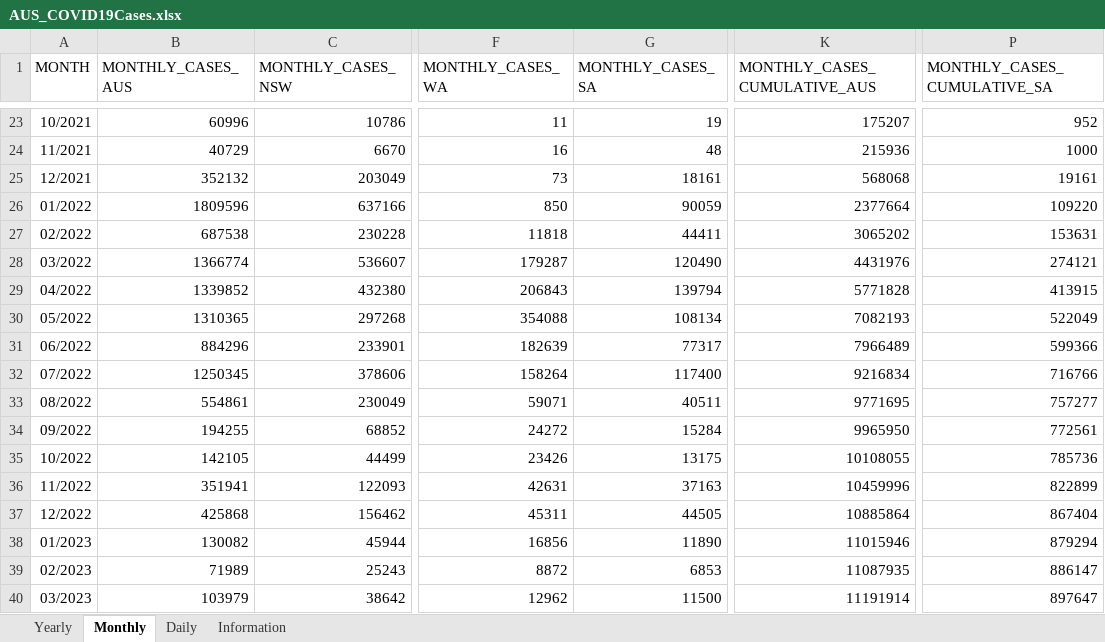
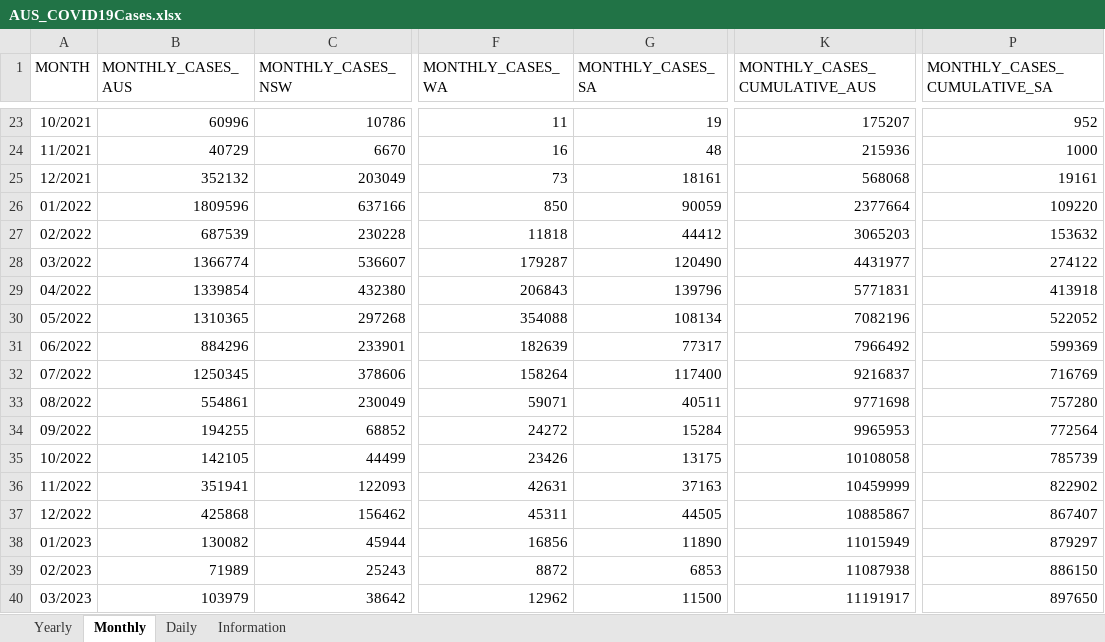
Before and after one commit to dbRaevn/covid19, an Excel workbook: pandemic/AUS_COVID19Cases.xlsx, sheet Monthly, drawn as a sheet; only a part is shown, gaps mark what is left out; values as stored, in another font and other column widths than the file's, no borders; the diff covers the shown part only; the diff names each change by its address in the sheet, - before the commit and + after, or states it on an @@ line.

Commit message:
Update AUS_COVID19Cases.xlsx

```diff
--- a/pandemic/AUS_COVID19Cases.xlsx (sheet Monthly)
+++ b/pandemic/AUS_COVID19Cases.xlsx (sheet Monthly)
-B27 (MONTHLY_CASES_AUS): 687538
+B27 (MONTHLY_CASES_AUS): 687539
-G27 (MONTHLY_CASES_SA): 44411
+G27 (MONTHLY_CASES_SA): 44412
-K27 (MONTHLY_CASES_CUMULATIVE_AUS): 3065202
+K27 (MONTHLY_CASES_CUMULATIVE_AUS): 3065203
-P27 (MONTHLY_CASES_CUMULATIVE_SA): 153631
+P27 (MONTHLY_CASES_CUMULATIVE_SA): 153632
-K28 (MONTHLY_CASES_CUMULATIVE_AUS): 4431976
+K28 (MONTHLY_CASES_CUMULATIVE_AUS): 4431977
-P28 (MONTHLY_CASES_CUMULATIVE_SA): 274121
+P28 (MONTHLY_CASES_CUMULATIVE_SA): 274122
-B29 (MONTHLY_CASES_AUS): 1339852
+B29 (MONTHLY_CASES_AUS): 1339854
-G29 (MONTHLY_CASES_SA): 139794
+G29 (MONTHLY_CASES_SA): 139796
-K29 (MONTHLY_CASES_CUMULATIVE_AUS): 5771828
+K29 (MONTHLY_CASES_CUMULATIVE_AUS): 5771831
-P29 (MONTHLY_CASES_CUMULATIVE_SA): 413915
+P29 (MONTHLY_CASES_CUMULATIVE_SA): 413918
-K30 (MONTHLY_CASES_CUMULATIVE_AUS): 7082193
+K30 (MONTHLY_CASES_CUMULATIVE_AUS): 7082196
-P30 (MONTHLY_CASES_CUMULATIVE_SA): 522049
+P30 (MONTHLY_CASES_CUMULATIVE_SA): 522052
-K31 (MONTHLY_CASES_CUMULATIVE_AUS): 7966489
+K31 (MONTHLY_CASES_CUMULATIVE_AUS): 7966492
-P31 (MONTHLY_CASES_CUMULATIVE_SA): 599366
+P31 (MONTHLY_CASES_CUMULATIVE_SA): 599369
-K32 (MONTHLY_CASES_CUMULATIVE_AUS): 9216834
+K32 (MONTHLY_CASES_CUMULATIVE_AUS): 9216837
-P32 (MONTHLY_CASES_CUMULATIVE_SA): 716766
+P32 (MONTHLY_CASES_CUMULATIVE_SA): 716769
-K33 (MONTHLY_CASES_CUMULATIVE_AUS): 9771695
+K33 (MONTHLY_CASES_CUMULATIVE_AUS): 9771698
-P33 (MONTHLY_CASES_CUMULATIVE_SA): 757277
+P33 (MONTHLY_CASES_CUMULATIVE_SA): 757280
-K34 (MONTHLY_CASES_CUMULATIVE_AUS): 9965950
+K34 (MONTHLY_CASES_CUMULATIVE_AUS): 9965953
-P34 (MONTHLY_CASES_CUMULATIVE_SA): 772561
+P34 (MONTHLY_CASES_CUMULATIVE_SA): 772564
-K35 (MONTHLY_CASES_CUMULATIVE_AUS): 10108055
+K35 (MONTHLY_CASES_CUMULATIVE_AUS): 10108058
-P35 (MONTHLY_CASES_CUMULATIVE_SA): 785736
+P35 (MONTHLY_CASES_CUMULATIVE_SA): 785739
-K36 (MONTHLY_CASES_CUMULATIVE_AUS): 10459996
+K36 (MONTHLY_CASES_CUMULATIVE_AUS): 10459999
-P36 (MONTHLY_CASES_CUMULATIVE_SA): 822899
+P36 (MONTHLY_CASES_CUMULATIVE_SA): 822902
-K37 (MONTHLY_CASES_CUMULATIVE_AUS): 10885864
+K37 (MONTHLY_CASES_CUMULATIVE_AUS): 10885867
-P37 (MONTHLY_CASES_CUMULATIVE_SA): 867404
+P37 (MONTHLY_CASES_CUMULATIVE_SA): 867407
-K38 (MONTHLY_CASES_CUMULATIVE_AUS): 11015946
+K38 (MONTHLY_CASES_CUMULATIVE_AUS): 11015949
-P38 (MONTHLY_CASES_CUMULATIVE_SA): 879294
+P38 (MONTHLY_CASES_CUMULATIVE_SA): 879297
-K39 (MONTHLY_CASES_CUMULATIVE_AUS): 11087935
+K39 (MONTHLY_CASES_CUMULATIVE_AUS): 11087938
-P39 (MONTHLY_CASES_CUMULATIVE_SA): 886147
+P39 (MONTHLY_CASES_CUMULATIVE_SA): 886150
-K40 (MONTHLY_CASES_CUMULATIVE_AUS): 11191914
+K40 (MONTHLY_CASES_CUMULATIVE_AUS): 11191917
-P40 (MONTHLY_CASES_CUMULATIVE_SA): 897647
+P40 (MONTHLY_CASES_CUMULATIVE_SA): 897650
```
Also changed, not shown: 1 added row and 30 edited cells elsewhere in this sheet, sheet Daily, sheet Yearly, sheet Information.
